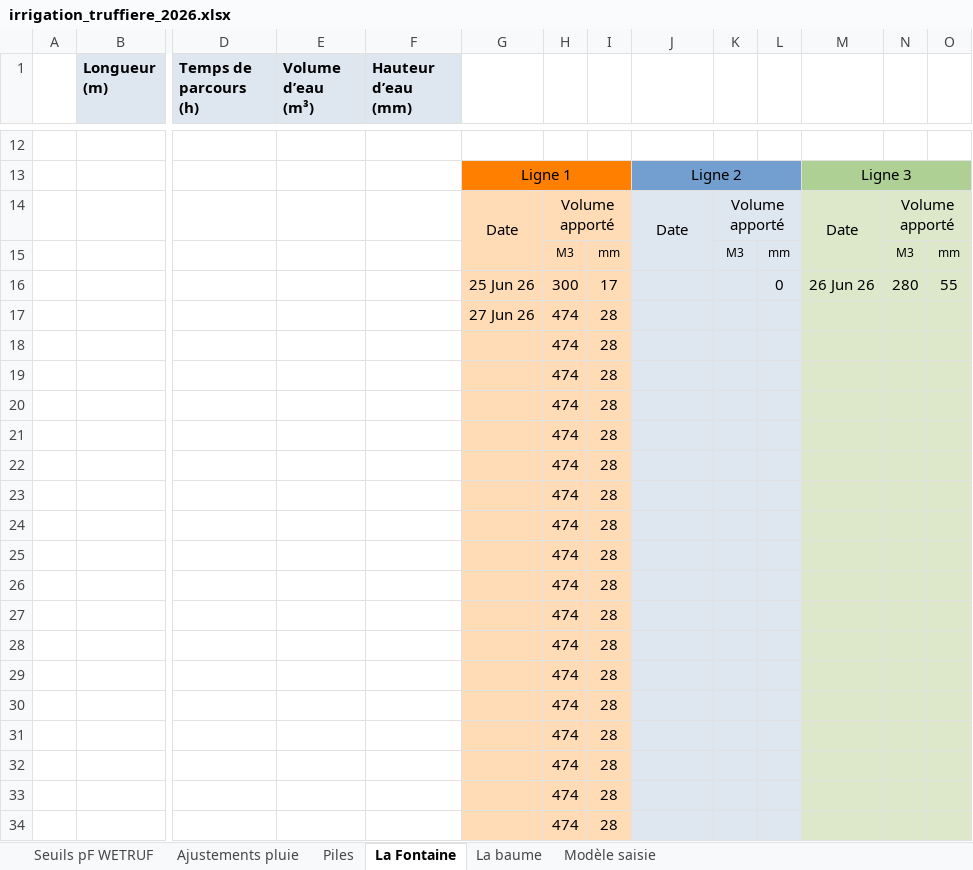
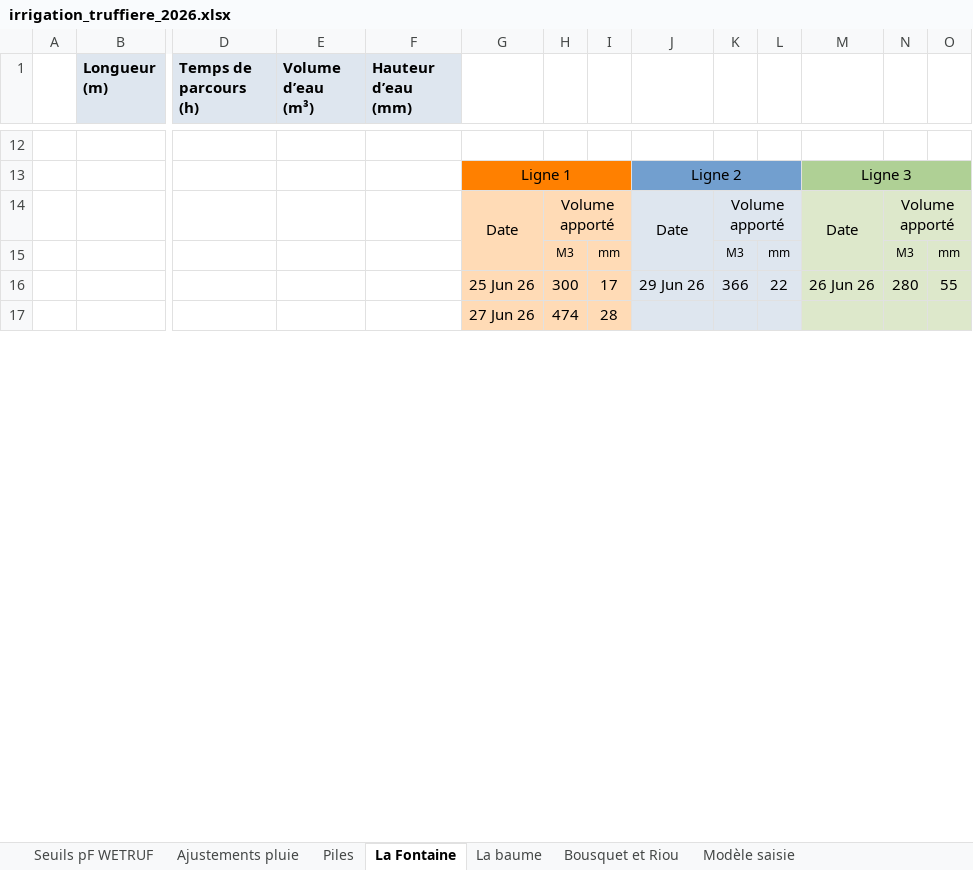
Before and after one commit to Charles-weisbuch/scea-les-pilles, an Excel workbook: irrigation_truffiere_2026.xlsx, sheet La Fontaine, drawn as a sheet; only a part is shown, gaps mark what is left out; values as stored, in another font and other column widths than the file's, no borders; removed rows and columns are numbered as before the commit, all else as after; rows hold the shown columns only; the diff covers the shown part only; the diff names each change by its address in the sheet, - before the commit and + after, or states it on an @@ line.

```diff
--- a/irrigation_truffiere_2026.xlsx (sheet La Fontaine)
+++ b/irrigation_truffiere_2026.xlsx (sheet La Fontaine)
+sheet tab: Bousquet et Riou
-J16: (empty)
+J16: 29 Jun 26
-K16: (empty)
+K16: 366
-L16: 0
+L16: 22
-row 18:  |  |  |  |  |  | 474 | 28
-row 19:  |  |  |  |  |  | 474 | 28
-row 20:  |  |  |  |  |  | 474 | 28
-row 21:  |  |  |  |  |  | 474 | 28
-row 22:  |  |  |  |  |  | 474 | 28
-row 23:  |  |  |  |  |  | 474 | 28
-row 24:  |  |  |  |  |  | 474 | 28
-row 25:  |  |  |  |  |  | 474 | 28
-row 26:  |  |  |  |  |  | 474 | 28
-row 27:  |  |  |  |  |  | 474 | 28
-row 28:  |  |  |  |  |  | 474 | 28
-row 29:  |  |  |  |  |  | 474 | 28
-row 30:  |  |  |  |  |  | 474 | 28
-row 31:  |  |  |  |  |  | 474 | 28
-row 32:  |  |  |  |  |  | 474 | 28
-row 33:  |  |  |  |  |  | 474 | 28
-row 34:  |  |  |  |  |  | 474 | 28
```
Also changed, not shown: 28 added rows and 11 removed rows elsewhere in this sheet, 1 other file.
